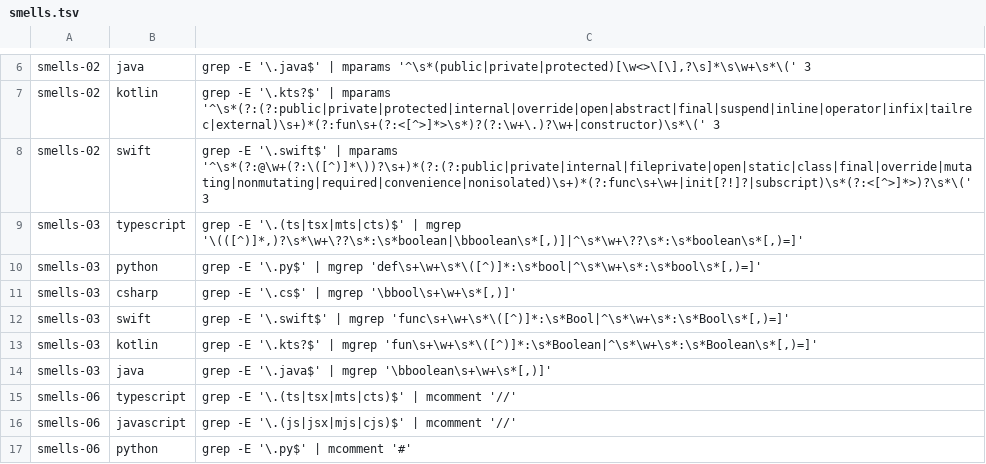
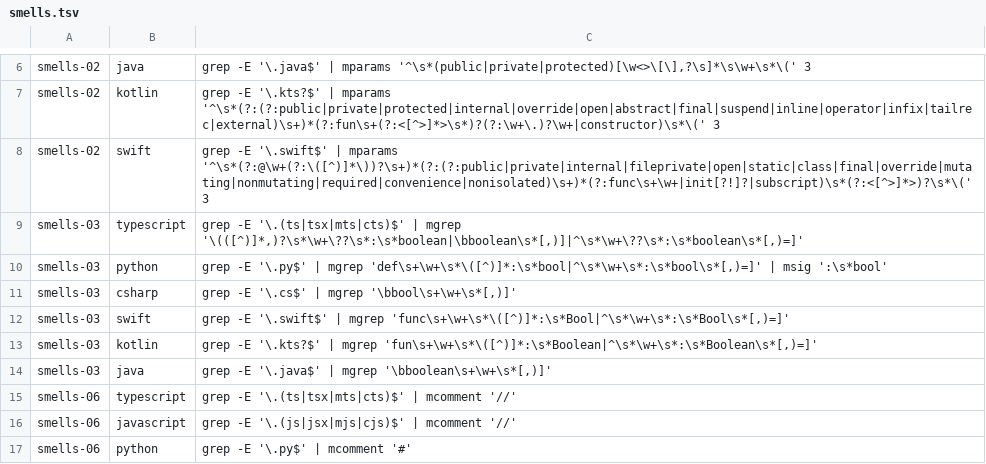
Before and after one commit to user538295/claude_goodies, a TSV file: skills/clean-code-review/scripts/checks/smells.tsv, drawn as a sheet; only a part is shown, gaps mark what is left out.

Commit message:
fix(clean-code-review): cut false positives on safety-02, smells-03, safety-19
## Scripted-check precision (round 6)

The three highest-volume scripted checks the earlier rounds never
touched each emitted a large block of false positives that a
deterministic filter can remove, with zero true-positive cost. On the
46-file corpus the three together drop from 102 FP to 16 (precision
51% to 87%); across the five real projects (1,519 files) raw hits fall
from 2,152 to 1,330. All three fixes are purely subtractive — every
dropped hit already carried an `FP` verdict, and no new hits appear.

- `safety-02` (swift) — a `perl -ne` post-filter drops IUO /
  `@IBOutlet` declarations `(var|let) NAME: TYPE!`, which are
  declarations, not runtime force-unwraps. 138 to 76 hits, FP 66 to 4.
  perl, not `grep -vP` — BSD grep has no `-P` and `lib.sh` stays
  GNU-grep-free.
- `smells-03` (python) — pipes through the existing `msig ':\s*bool'`
  so a `name: bool` hit survives only inside a `def(...)` signature
  span; dataclass fields, locals and module constants drop while
  wrapped-signature params stay. 61 to 46 hits, FP 27 to 12.
- `safety-19` (swift) — adds the `(?<!\.)` lookbehind already used on
  its ts/js/python rows, so SwiftUI `Font.system(` stops matching the
  shell `system(` surface. 9 to 0 hits (all were `.system(` noise).

## Tests

Regression fixtures added to `tests/corpus.tsv`, all seven suites
green (`test_checks` 365, `test_collect` 109/0, `test_corpus`
1,109/0).

- NOMATCH rows for the IUO/`@IBOutlet` decls, the bool
  field/constant/local, and `.font(.system(size:))`
- MATCH rows for a wrapped-signature bool param and `Process()`

## Other

- `measurement/README.md`: round 6 section with the corpus and
  whole-project before/after numbers.

```diff
--- a/skills/clean-code-review/scripts/checks/smells.tsv
+++ b/skills/clean-code-review/scripts/checks/smells.tsv
@@ -9,3 +9,3 @@ smells-02	swift	grep -E '\.swift$' | mparams '^\s*(?:@\w+(?:\([^)]*\))?\s+)*(?:(
 smells-03	typescript	grep -E '\.(ts|tsx|mts|cts)$' | mgrep '\(([^)]*,)?\s*\w+\??\s*:\s*boolean|\bboolean\s*[,)]|^\s*\w+\??\s*:\s*boolean\s*[,)=]'
-smells-03	python	grep -E '\.py$' | mgrep 'def\s+\w+\s*\([^)]*:\s*bool|^\s*\w+\s*:\s*bool\s*[,)=]'
+smells-03	python	grep -E '\.py$' | mgrep 'def\s+\w+\s*\([^)]*:\s*bool|^\s*\w+\s*:\s*bool\s*[,)=]' | msig ':\s*bool'
 smells-03	csharp	grep -E '\.cs$' | mgrep '\bbool\s+\w+\s*[,)]'
```
Also changed, not shown: skills/clean-code-review/scripts/checks/safety.tsv, 2 other files.
